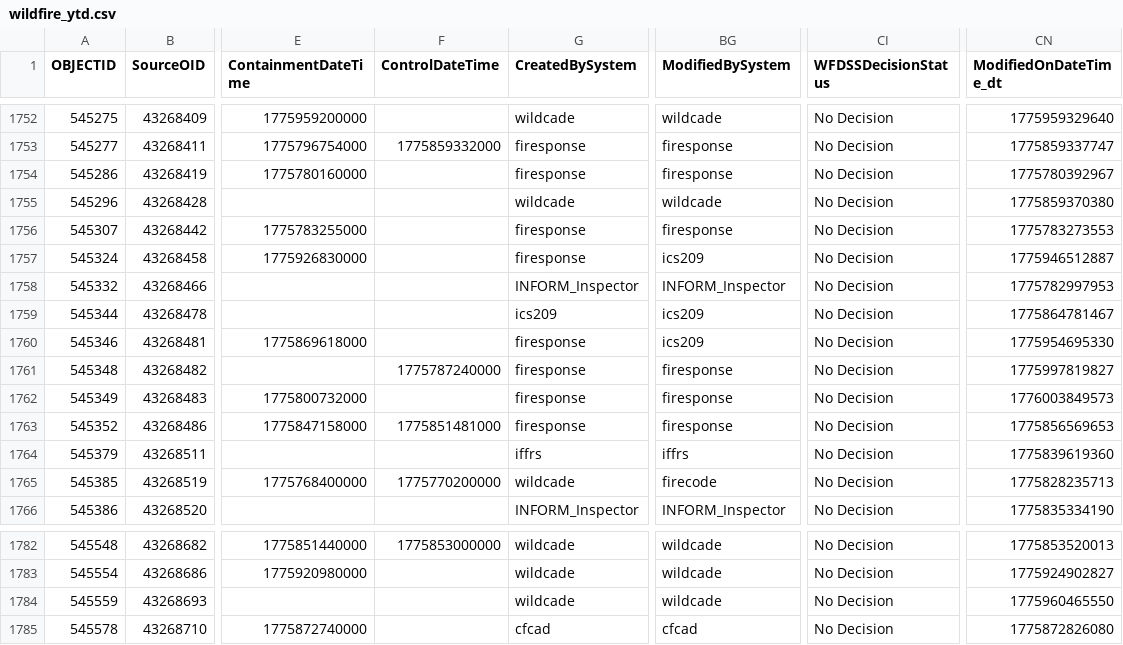
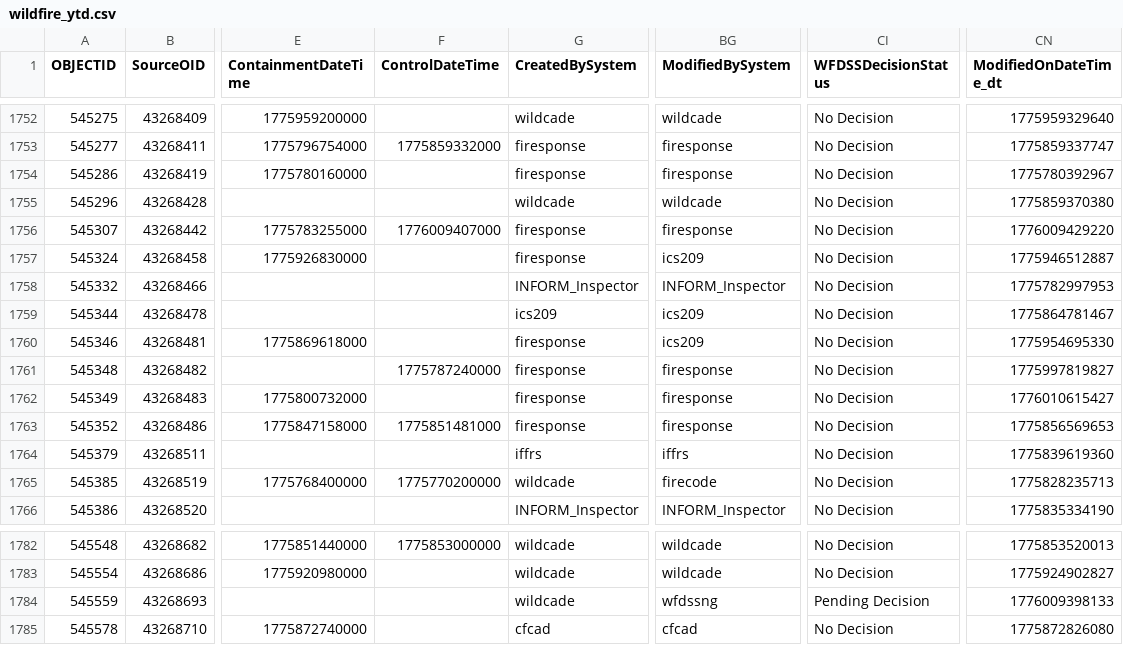
Before and after one commit to githamm/wildfire-tracker, a CSV file: data/wildfire_ytd.csv, drawn as a sheet; only a part is shown, gaps mark what is left out; the diff names each change by its address in the sheet, - before the commit and + after, or states it on an @@ line.

```diff
--- a/data/wildfire_ytd.csv
+++ b/data/wildfire_ytd.csv
-F1756 (ControlDateTime): (empty)
+F1756 (ControlDateTime): 1776009407000
-CN1756 (ModifiedOnDateTime_dt): 1775783273553
+CN1756 (ModifiedOnDateTime_dt): 1776009429220
-CN1762 (ModifiedOnDateTime_dt): 1776003849573
+CN1762 (ModifiedOnDateTime_dt): 1776010615427
-BG1784 (ModifiedBySystem): wildcade
+BG1784 (ModifiedBySystem): wfdssng
-CI1784 (WFDSSDecisionStatus): No Decision
+CI1784 (WFDSSDecisionStatus): Pending Decision
-CN1784 (ModifiedOnDateTime_dt): 1775960465550
+CN1784 (ModifiedOnDateTime_dt): 1776009398133
```
